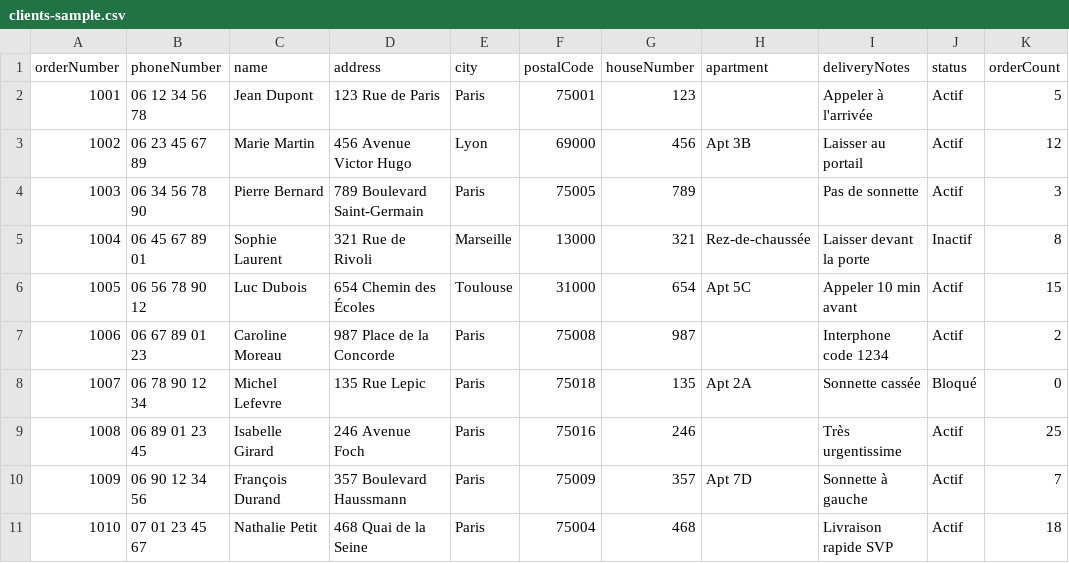
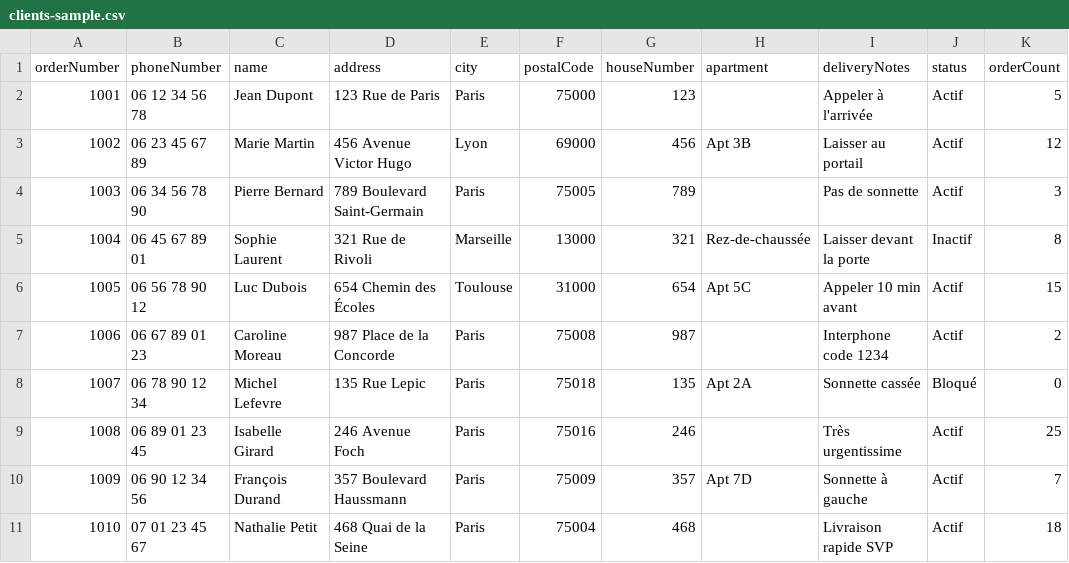
Before and after one commit to williamrisal/IA_resto_backend, a CSV file: clients-sample.csv, drawn as a sheet; only a part is shown; the diff names each change by its address in the sheet, - before the commit and + after, or states it on an @@ line.

```diff
--- a/clients-sample.csv
+++ b/clients-sample.csv
-F2 (postalCode): 75001
+F2 (postalCode): 75000
```
Also changed, not shown: 11 other files.
